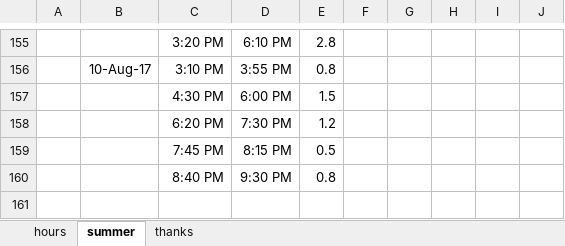
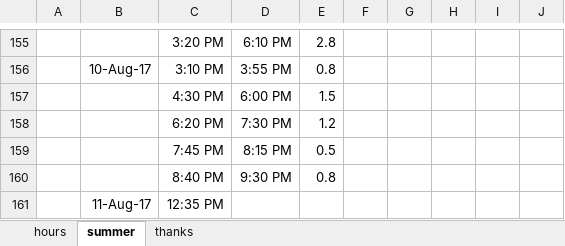
Before and after one commit to jLoven/hardness_test_area_detection, an Excel workbook: hours.xlsx, sheet summer, drawn as a sheet; only a part is shown, gaps mark what is left out; values as stored, in another font and other column widths than the file's, no borders; charts and pictures not drawn; the diff names each change by its address in the sheet, - before the commit and + after, or states it on an @@ line.

```diff
--- a/hours.xlsx (sheet summer)
+++ b/hours.xlsx (sheet summer)
+row 161:  | 11-Aug-17 | 12:35 PM
```
Also changed, not shown: charts or pictures, data/data_error_analysis.xlsx, 2 other files.
